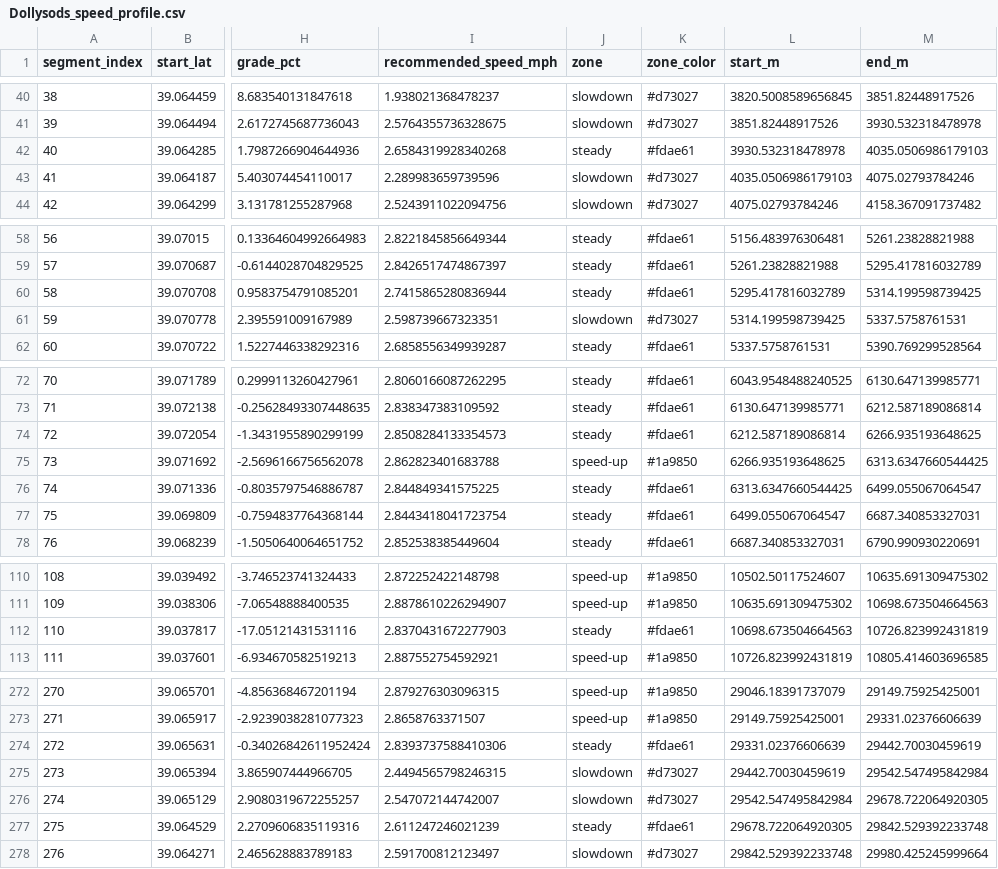
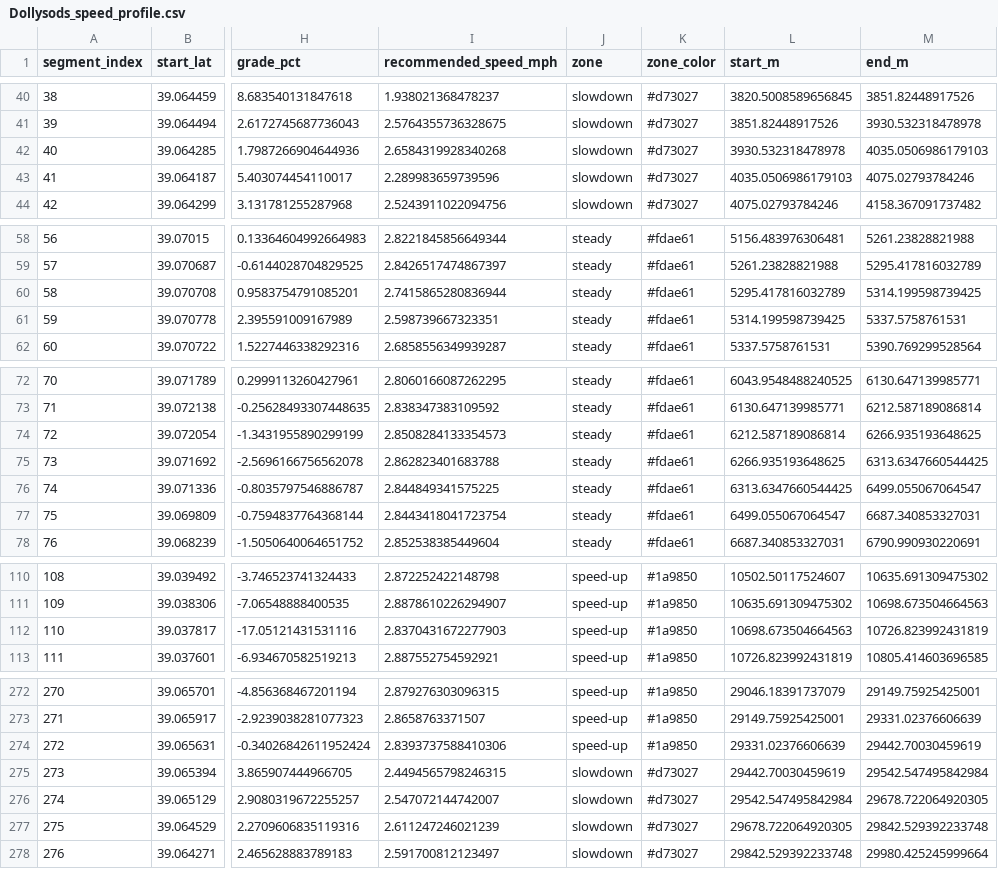
Before and after one commit to ghonigford/Hiking-App-Cheese-Forked, a CSV file: outputs/Dollysods_speed_profile.csv, drawn as a sheet; only a part is shown, gaps mark what is left out; the diff covers the shown part only; the diff names each change by its address in the sheet, - before the commit and + after, or states it on an @@ line.

```diff
--- a/outputs/Dollysods_speed_profile.csv
+++ b/outputs/Dollysods_speed_profile.csv
-J42 (zone): steady
+J42 (zone): slowdown
-K42 (zone_color): #fdae61
+K42 (zone_color): #d73027
-J61 (zone): slowdown
+J61 (zone): steady
-K61 (zone_color): #d73027
+K61 (zone_color): #fdae61
-J75 (zone): speed-up
+J75 (zone): steady
-K75 (zone_color): #1a9850
+K75 (zone_color): #fdae61
-J112 (zone): steady
+J112 (zone): speed-up
-K112 (zone_color): #fdae61
+K112 (zone_color): #1a9850
-J274 (zone): steady
+J274 (zone): speed-up
-K274 (zone_color): #fdae61
+K274 (zone_color): #1a9850
-J277 (zone): steady
+J277 (zone): slowdown
-K277 (zone_color): #fdae61
+K277 (zone_color): #d73027
```
Also changed, not shown: 32 edited cells elsewhere in this file, 26 other files.
